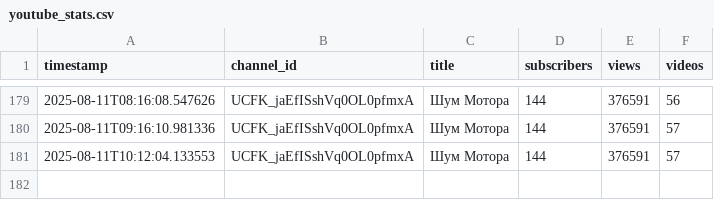
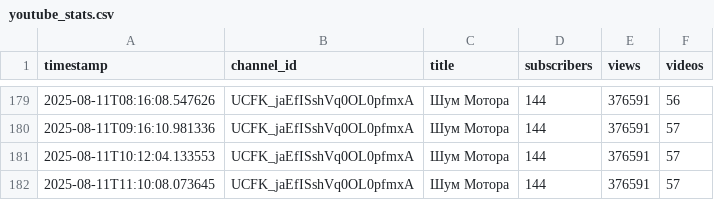
Before and after one commit to Sigurd313/ai-media-empire-analytics, a CSV file: data/youtube_stats.csv, drawn as a sheet; only a part is shown, gaps mark what is left out; the diff names each change by its address in the sheet, - before the commit and + after, or states it on an @@ line.

```diff
--- a/data/youtube_stats.csv
+++ b/data/youtube_stats.csv
+row 182: 2025-08-11T11:10:08.073645 | UCFK_jaEfISshVq0OL0pfmxA | Шум Мотора | 144 | 376591 | 57
```
Also changed, not shown: 1 other file.
